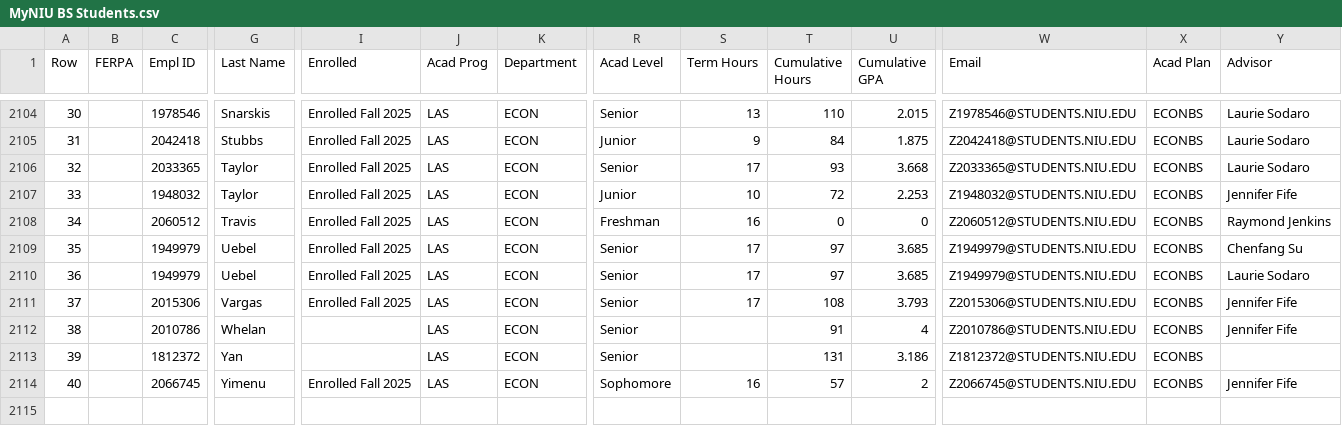
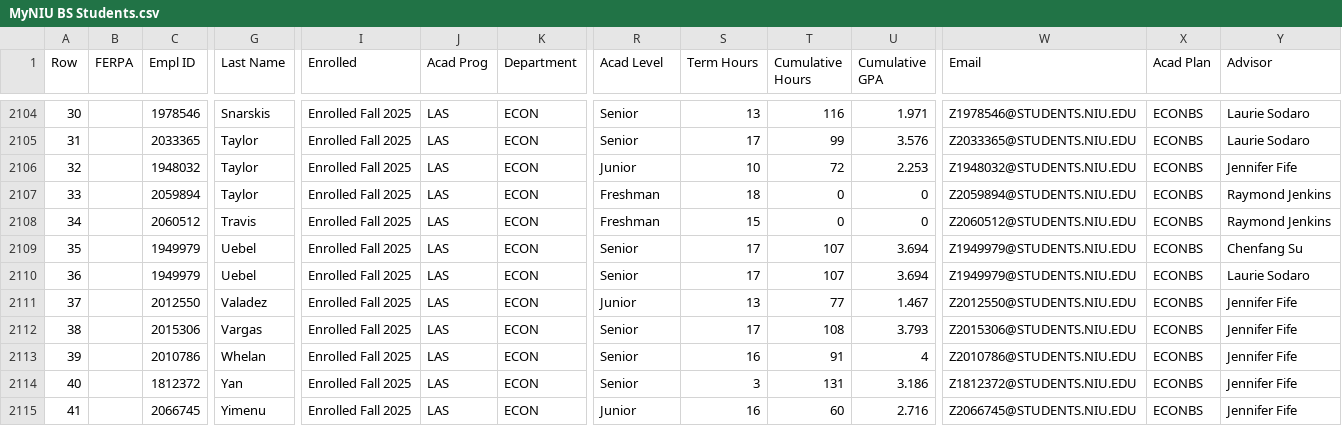
Before and after one commit to jrgroves/Department, a CSV file: Data/MyNIU BS Students.csv, drawn as a sheet; only a part is shown, gaps mark what is left out; removed rows and columns are numbered as before the commit, all else as after; rows hold the shown columns only; the diff covers the shown part only; the diff names each change by its address in the sheet, - before the commit and + after, or states it on an @@ line.

```diff
--- a/Data/MyNIU BS Students.csv
+++ b/Data/MyNIU BS Students.csv
@@ column A (Row) renumbered from row 2095 down @@
-T2104 (Cumulative Hours): 110
+T2104 (Cumulative Hours): 116
-U2104 (Cumulative GPA): 2.015
+U2104 (Cumulative GPA): 1.971
-row 2105: 31 |  | 2042418 | Stubbs | Enrolled Fall 2025 | LAS | ECON | Junior | 9 | 84 | 1.875 | Z2042418@STUDENTS.NIU.EDU | ECONBS | Laurie Sodaro
-T2105 (Cumulative Hours): 93
+T2105 (Cumulative Hours): 99
-U2105 (Cumulative GPA): 3.668
+U2105 (Cumulative GPA): 3.576
+row 2107: 33 |  | 2059894 | Taylor | Enrolled Fall 2025 | LAS | ECON | Freshman | 18 | 0 | 0 | Z2059894@STUDENTS.NIU.EDU | ECONBS | Raymond Jenkins
-S2108 (Term Hours): 16
+S2108 (Term Hours): 15
-T2109:T2110 (Cumulative Hours): 97
+T2109:T2110 (Cumulative Hours): 107
-U2109:U2110 (Cumulative GPA): 3.685
+U2109:U2110 (Cumulative GPA): 3.694
+row 2111: 37 |  | 2012550 | Valadez | Enrolled Fall 2025 | LAS | ECON | Junior | 13 | 77 | 1.467 | Z2012550@STUDENTS.NIU.EDU | ECONBS | Jennifer Fife
-I2113:I2114 (Enrolled): (empty)
+I2113:I2114 (Enrolled): Enrolled Fall 2025
-S2113 (Term Hours): (empty)
+S2113 (Term Hours): 16
-S2114 (Term Hours): (empty)
+S2114 (Term Hours): 3
-Y2114 (Advisor): (empty)
+Y2114 (Advisor): Jennifer Fife
-R2115 (Acad Level): Sophomore
+R2115 (Acad Level): Junior
-T2115 (Cumulative Hours): 57
+T2115 (Cumulative Hours): 60
-U2115 (Cumulative GPA): 2
+U2115 (Cumulative GPA): 2.716
```
Also changed, not shown: 1 added row, 1 removed row, 1 moved row and 27 edited cells elsewhere in this file, Data/MyNIU BA Students.csv, Data/MyNIU Minor Students.csv, 4 other files.
